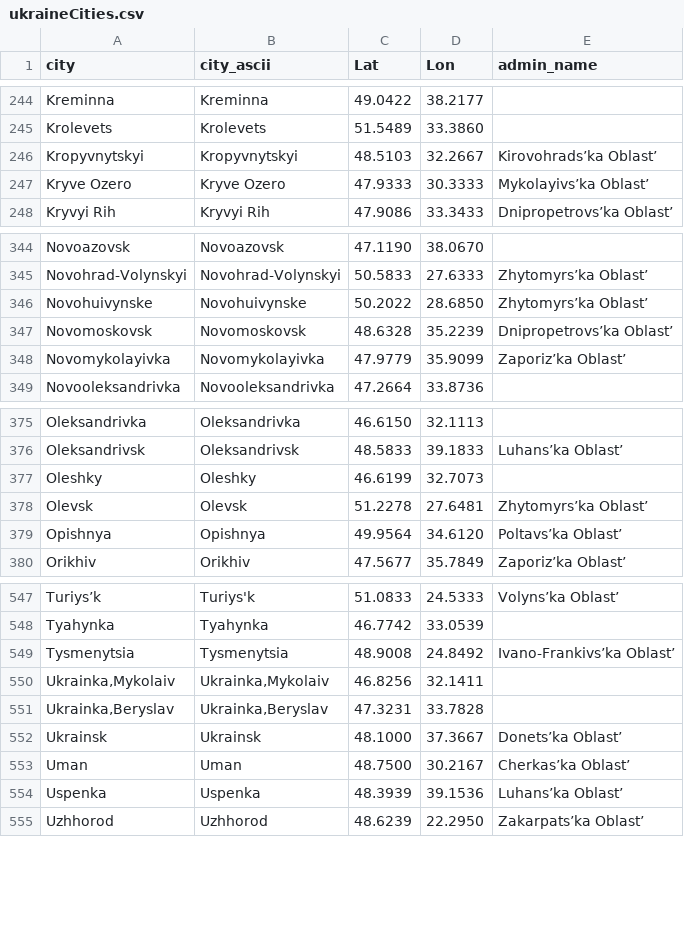
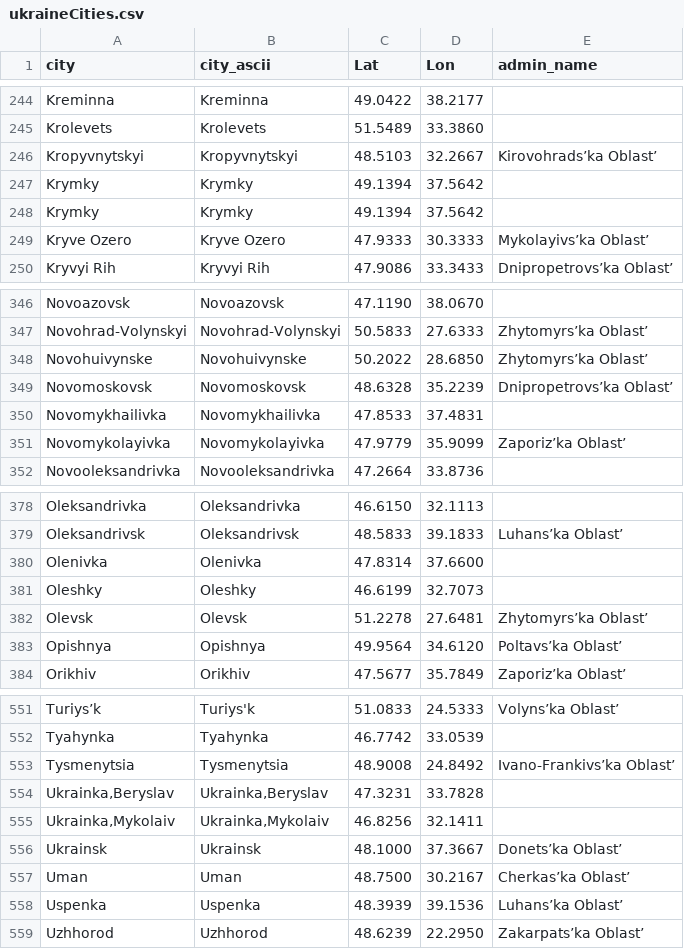
Before and after one commit to vi-enne/controlCitiesUkraine, a CSV file: ukraineCities.csv, drawn as a sheet; only a part is shown, gaps mark what is left out; the diff names each change by its address in the sheet, - before the commit and + after, or states it on an @@ line.

Commit message:
Update ukraineCities.csv

```diff
--- a/ukraineCities.csv
+++ b/ukraineCities.csv
+row 247: Krymky | Krymky | 49.1394 | 37.5642
+row 248: Krymky | Krymky | 49.1394 | 37.5642
+row 350: Novomykhailivka | Novomykhailivka | 47.8533 | 37.4831
+row 380: Olenivka | Olenivka | 47.8314 | 37.6600
@@ row 551 moved to row 554: Ukrainka,Beryslav @@
```
